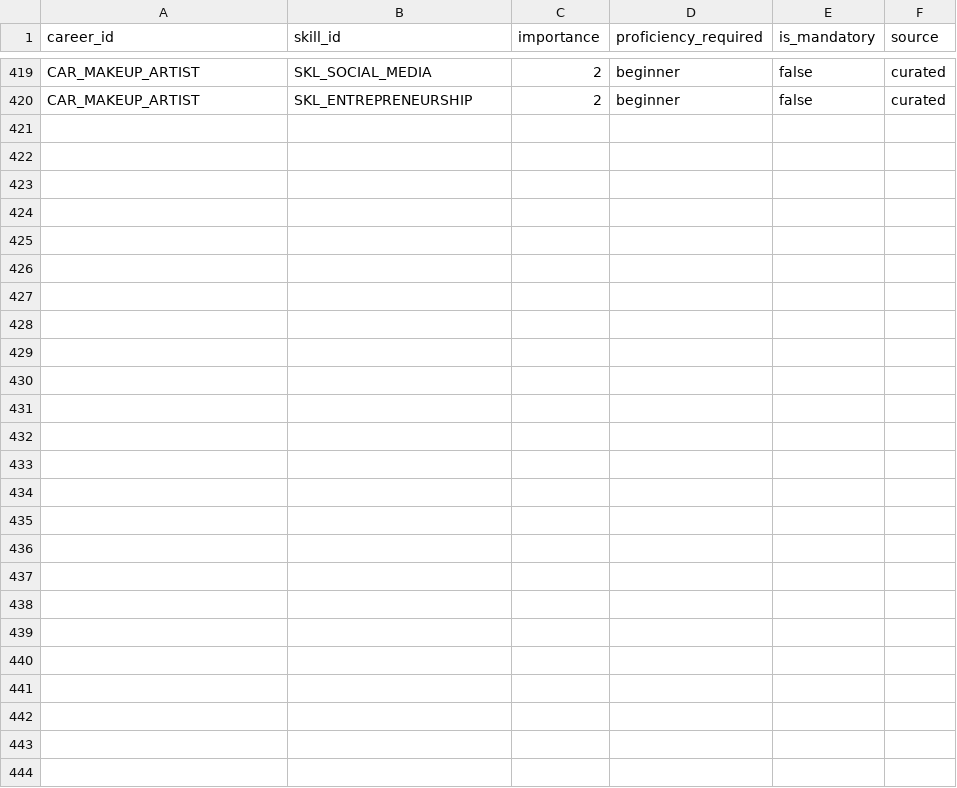
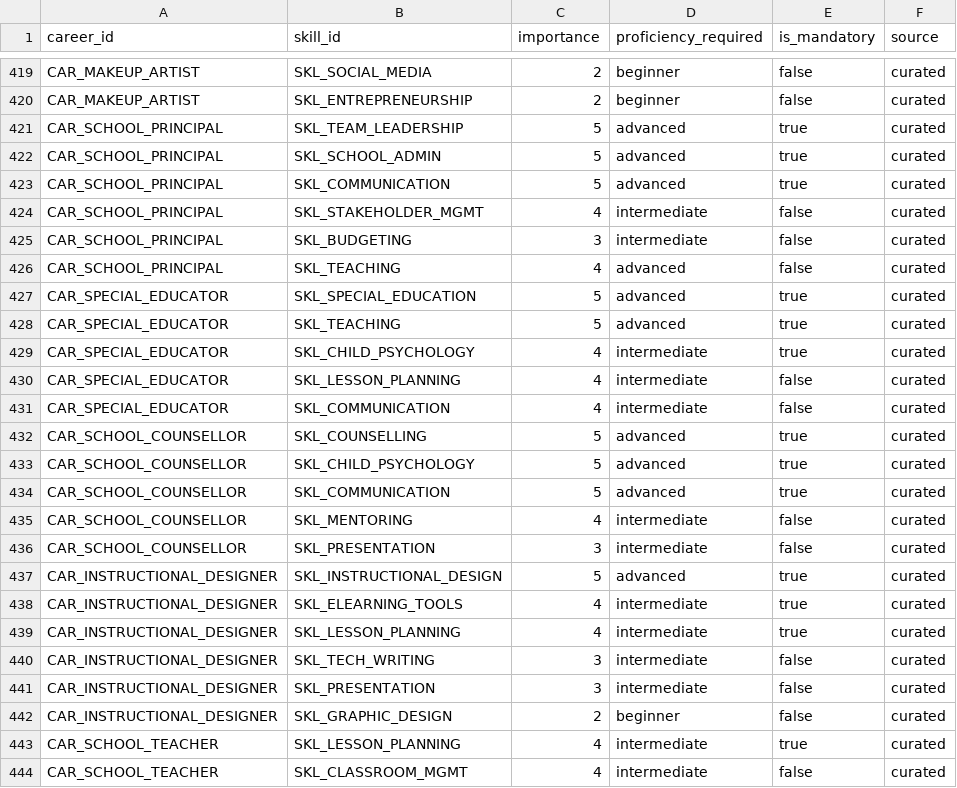
Before and after one commit to Anoop1230-tech/career-compass-ai, a CSV file: datasets/skill_career_mapping.csv, drawn as a sheet; only a part is shown, gaps mark what is left out.

Commit message:
school teacher: suitable next steps (principal, special educator, counsellor, instructional designer) instead of data jobs

```diff
--- a/datasets/skill_career_mapping.csv
+++ b/datasets/skill_career_mapping.csv
@@ -420 +420,25 @@ CAR_MAKEUP_ARTIST,SKL_SOCIAL_MEDIA,2,beginner,false,curated
 CAR_MAKEUP_ARTIST,SKL_ENTREPRENEURSHIP,2,beginner,false,curated
+CAR_SCHOOL_PRINCIPAL,SKL_TEAM_LEADERSHIP,5,advanced,true,curated
+CAR_SCHOOL_PRINCIPAL,SKL_SCHOOL_ADMIN,5,advanced,true,curated
+CAR_SCHOOL_PRINCIPAL,SKL_COMMUNICATION,5,advanced,true,curated
+CAR_SCHOOL_PRINCIPAL,SKL_STAKEHOLDER_MGMT,4,intermediate,false,curated
+CAR_SCHOOL_PRINCIPAL,SKL_BUDGETING,3,intermediate,false,curated
+CAR_SCHOOL_PRINCIPAL,SKL_TEACHING,4,advanced,false,curated
+CAR_SPECIAL_EDUCATOR,SKL_SPECIAL_EDUCATION,5,advanced,true,curated
+CAR_SPECIAL_EDUCATOR,SKL_TEACHING,5,advanced,true,curated
+CAR_SPECIAL_EDUCATOR,SKL_CHILD_PSYCHOLOGY,4,intermediate,true,curated
+CAR_SPECIAL_EDUCATOR,SKL_LESSON_PLANNING,4,intermediate,false,curated
+CAR_SPECIAL_EDUCATOR,SKL_COMMUNICATION,4,intermediate,false,curated
+CAR_SCHOOL_COUNSELLOR,SKL_COUNSELLING,5,advanced,true,curated
+CAR_SCHOOL_COUNSELLOR,SKL_CHILD_PSYCHOLOGY,5,advanced,true,curated
+CAR_SCHOOL_COUNSELLOR,SKL_COMMUNICATION,5,advanced,true,curated
+CAR_SCHOOL_COUNSELLOR,SKL_MENTORING,4,intermediate,false,curated
+CAR_SCHOOL_COUNSELLOR,SKL_PRESENTATION,3,intermediate,false,curated
+CAR_INSTRUCTIONAL_DESIGNER,SKL_INSTRUCTIONAL_DESIGN,5,advanced,true,curated
+CAR_INSTRUCTIONAL_DESIGNER,SKL_ELEARNING_TOOLS,4,intermediate,true,curated
+CAR_INSTRUCTIONAL_DESIGNER,SKL_LESSON_PLANNING,4,intermediate,true,curated
+CAR_INSTRUCTIONAL_DESIGNER,SKL_TECH_WRITING,3,intermediate,false,curated
+CAR_INSTRUCTIONAL_DESIGNER,SKL_PRESENTATION,3,intermediate,false,curated
+CAR_INSTRUCTIONAL_DESIGNER,SKL_GRAPHIC_DESIGN,2,beginner,false,curated
+CAR_SCHOOL_TEACHER,SKL_LESSON_PLANNING,4,intermediate,true,curated
+CAR_SCHOOL_TEACHER,SKL_CLASSROOM_MGMT,4,intermediate,false,curated
```
Also changed, not shown: datasets/career_paths.csv, datasets/career_transition_paths.csv, 13 other files.
